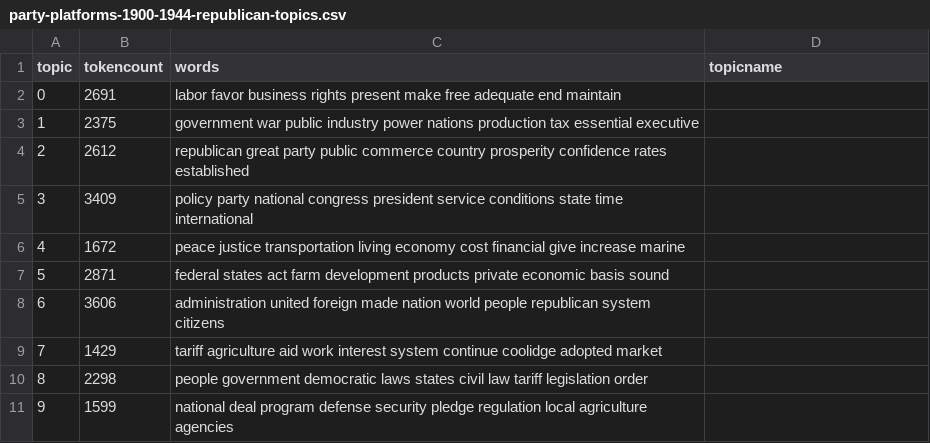
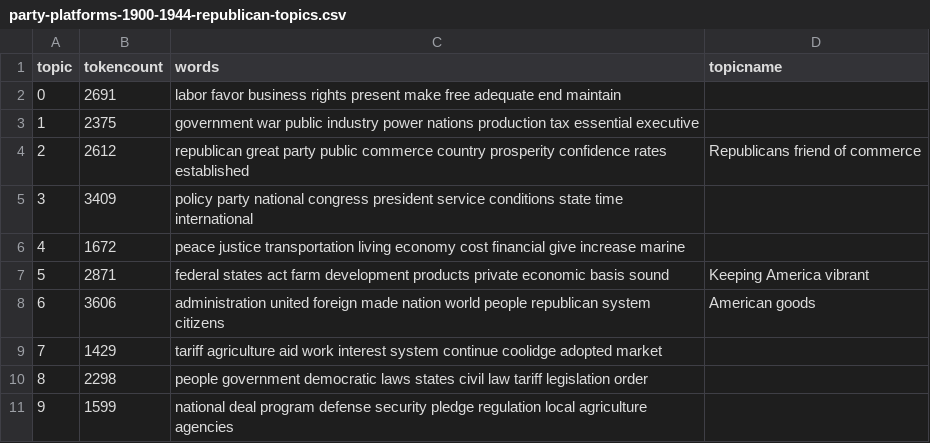
Before and after one commit to kensuchy/Digital-History-Repository, a CSV file: _data/topics/party-platforms-1900-1944-republican-topics.csv, drawn as a sheet.

Commit message:
Update party-platforms-1900-1944-republican-topics.csv

```diff
--- a/_data/topics/party-platforms-1900-1944-republican-topics.csv
+++ b/_data/topics/party-platforms-1900-1944-republican-topics.csv
@@ -3,7 +3,7 @@ topic,tokencount,words,topicname
 1,2375,"government war public industry power nations production tax essential executive",
-2,2612,"republican great party public commerce country prosperity confidence rates established",
+2,2612,"republican great party public commerce country prosperity confidence rates established",Republicans friend of commerce
 3,3409,"policy party national congress president service conditions state time international",
 4,1672,"peace justice transportation living economy cost financial give increase marine",
-5,2871,"federal states act farm development products private economic basis sound",
-6,3606,"administration united foreign made nation world people republican system citizens",
+5,2871,"federal states act farm development products private economic basis sound",Keeping America vibrant
+6,3606,"administration united foreign made nation world people republican system citizens",American goods
 7,1429,"tariff agriculture aid work interest system continue coolidge adopted market",
```
